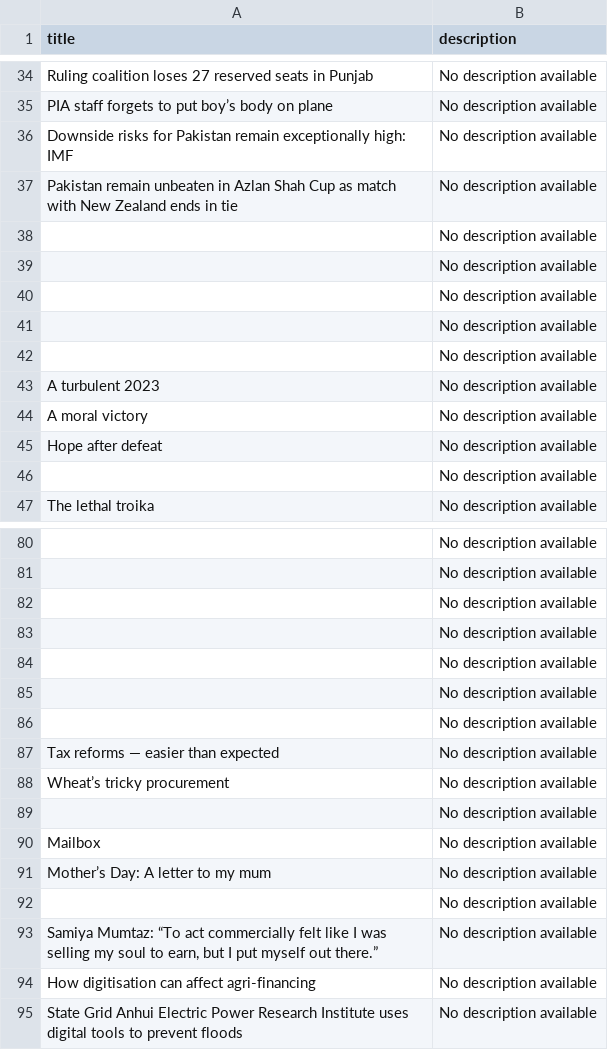
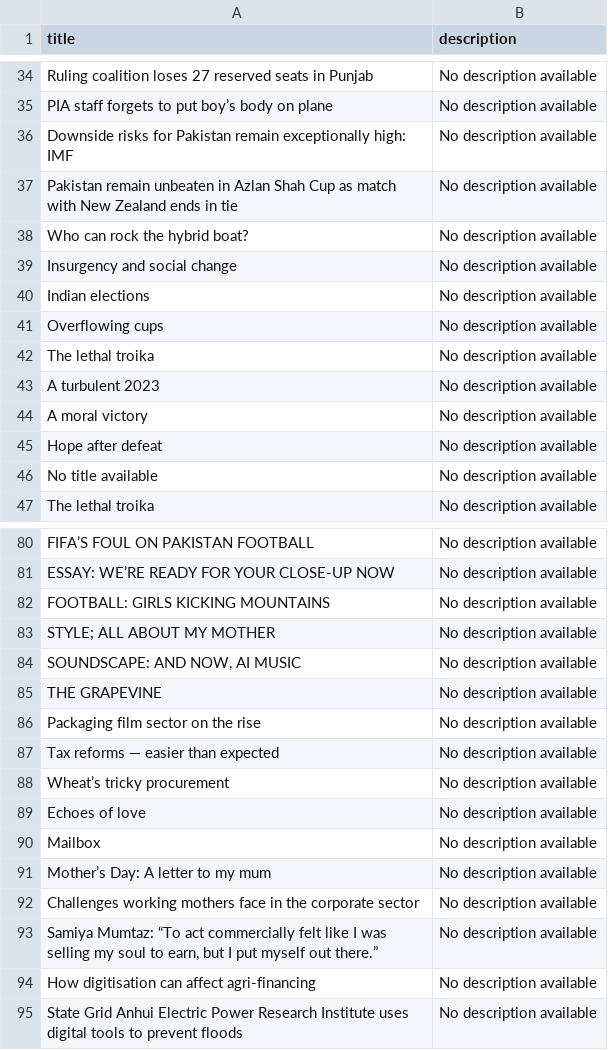
Before and after one commit to muhammaduzair22/MLOPS-Assignment-2, a CSV file: dawn_articles.csv, drawn as a sheet; only a part is shown, gaps mark what is left out; the diff covers the shown part only; the diff names each change by its address in the sheet, - before the commit and + after, or states it on an @@ line.

```diff
--- a/dawn_articles.csv
+++ b/dawn_articles.csv
-A38 (title): (empty)
+A38 (title): Who can rock the hybrid boat?
-A39 (title): (empty)
+A39 (title): Insurgency and social change
-A40 (title): (empty)
+A40 (title): Indian elections
-A41 (title): (empty)
+A41 (title): Overflowing cups
-A42 (title): (empty)
+A42 (title): The lethal troika
-A46 (title): (empty)
+A46 (title): No title available
-A80 (title): (empty)
+A80 (title): FIFA’S FOUL ON PAKISTAN FOOTBALL
-A81 (title): (empty)
+A81 (title): ESSAY: WE’RE READY FOR YOUR CLOSE-UP NOW
-A82 (title): (empty)
+A82 (title): FOOTBALL: GIRLS KICKING MOUNTAINS
-A83 (title): (empty)
+A83 (title): STYLE; ALL ABOUT MY MOTHER
-A84 (title): (empty)
+A84 (title): SOUNDSCAPE: AND NOW, AI MUSIC
-A85 (title): (empty)
+A85 (title): THE GRAPEVINE
-A86 (title): (empty)
+A86 (title): Packaging film sector on the rise
-A89 (title): (empty)
+A89 (title): Echoes of love
-A92 (title): (empty)
+A92 (title): Challenges working mothers face in the corporate sector
```
Also changed, not shown: 19 added rows, 19 removed rows, 1 moved row and 32 edited cells elsewhere in this file, 10 other files.
